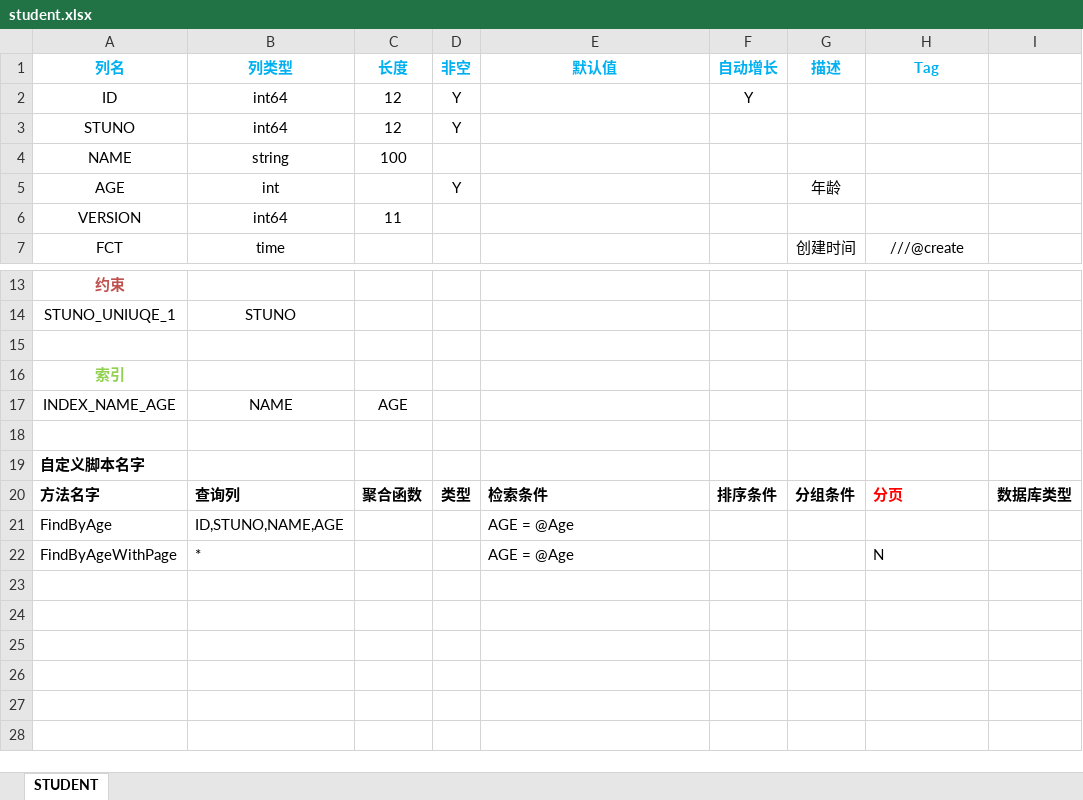
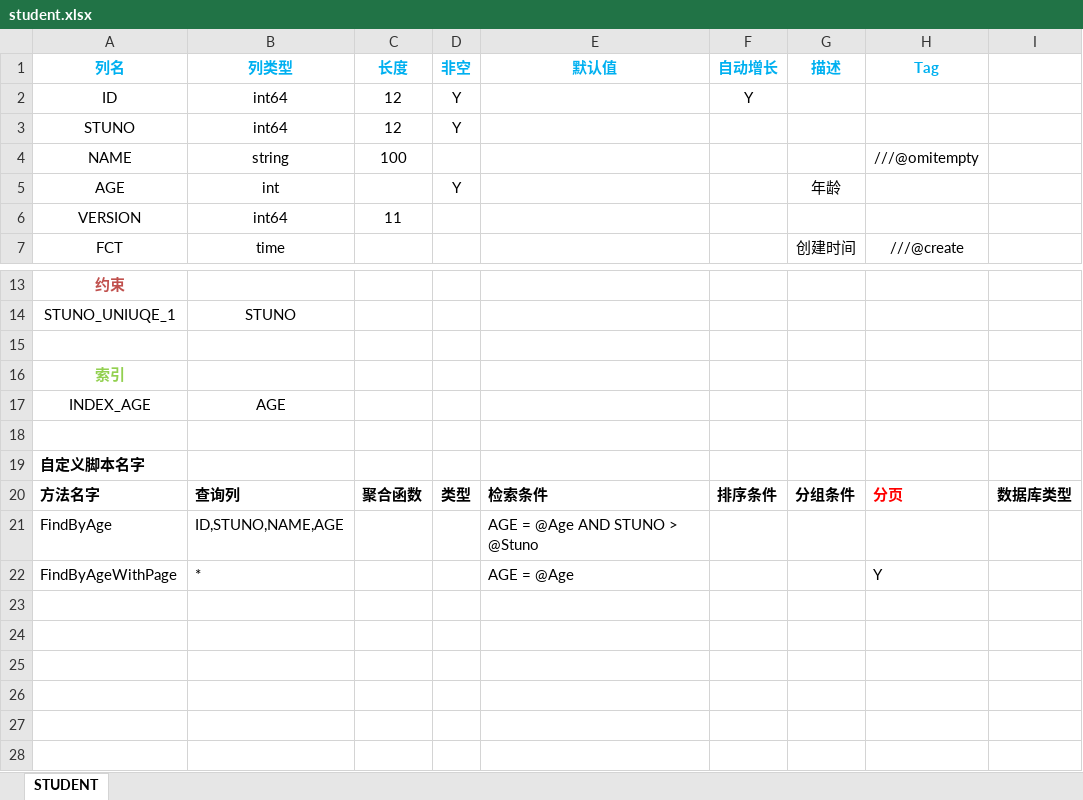
Before and after one commit to ZhengweiHou/ag-layout-demo, an Excel workbook: internal/repository/idl/student.xlsx, sheet STUDENT, drawn as a sheet; only a part is shown, gaps mark what is left out; values as stored, in another font and other column widths than the file's, no borders; removed rows and columns are numbered as before the commit, all else as after; the diff names each change by its address in the sheet, - before the commit and + after, or states it on an @@ line.

```diff
--- a/internal/repository/idl/student.xlsx (sheet STUDENT)
+++ b/internal/repository/idl/student.xlsx (sheet STUDENT)
-H4 (Tag): (empty)
+H4 (Tag): ///@omitempty
-row 17: INDEX_NAME_AGE | NAME | AGE
+row 17: INDEX_AGE | AGE
-E21 (默认值): AGE = @Age
+E21 (默认值): AGE = @Age AND STUNO > @Stuno
-H22 (Tag): N
+H22 (Tag): Y
```
Also changed, not shown: 6 other files.
